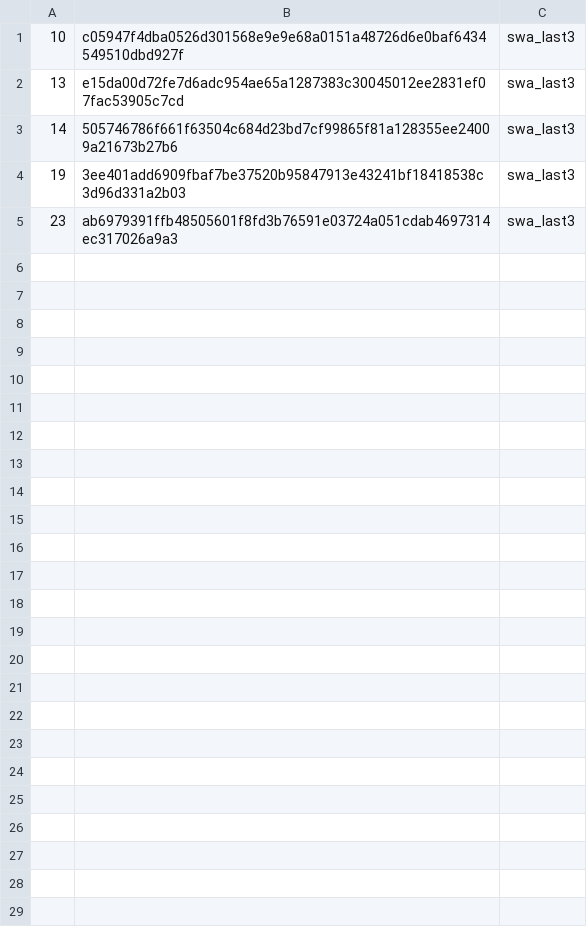
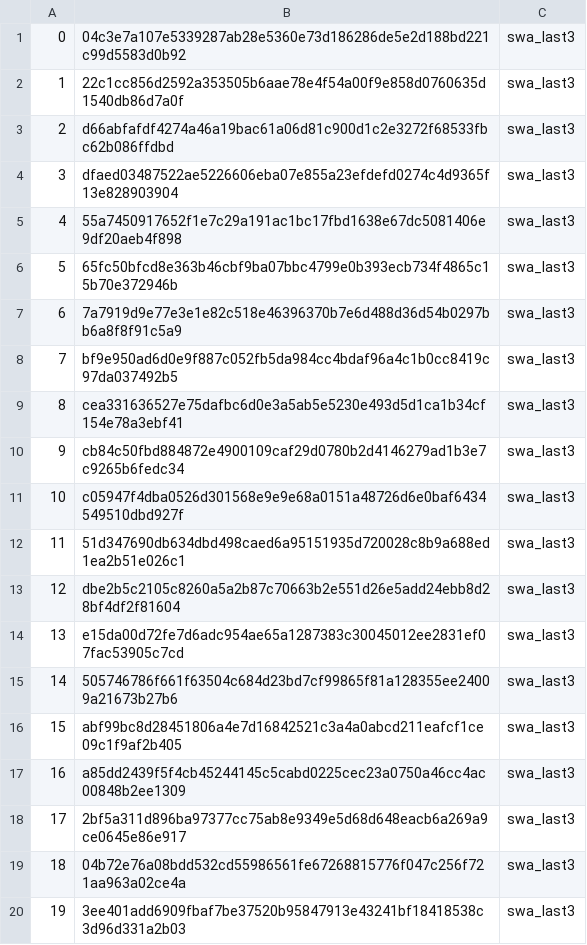
Before and after one commit to steven12138/v2d_challenge_test, a TSV file: CHECKPOINTS.tsv, drawn as a sheet; only a part is shown; the shorter side is filled out with more unchanged rows; the diff covers the shown part only.

```diff
--- a/CHECKPOINTS.tsv
+++ b/CHECKPOINTS.tsv
@@ -1,4 +1,20 @@
+0	04c3e7a107e5339287ab28e5360e73d186286de5e2d188bd221c99d5583d0b92	swa_last3
+1	22c1cc856d2592a353505b6aae78e4f54a00f9e858d0760635d1540db86d7a0f	swa_last3
+2	d66abfafdf4274a46a19bac61a06d81c900d1c2e3272f68533fbc62b086ffdbd	swa_last3
+3	dfaed03487522ae5226606eba07e855a23efdefd0274c4d9365f13e828903904	swa_last3
+4	55a7450917652f1e7c29a191ac1bc17fbd1638e67dc5081406e9df20aeb4f898	swa_last3
+5	65fc50bfcd8e363b46cbf9ba07bbc4799e0b393ecb734f4865c15b70e372946b	swa_last3
+6	7a7919d9e77e3e1e82c518e46396370b7e6d488d36d54b0297bb6a8f8f91c5a9	swa_last3
+7	bf9e950ad6d0e9f887c052fb5da984cc4bdaf96a4c1b0cc8419c97da037492b5	swa_last3
+8	cea331636527e75dafbc6d0e3a5ab5e5230e493d5d1ca1b34cf154e78a3ebf41	swa_last3
+9	cb84c50fbd884872e4900109caf29d0780b2d4146279ad1b3e7c9265b6fedc34	swa_last3
 10	c05947f4dba0526d301568e9e9e68a0151a48726d6e0baf6434549510dbd927f	swa_last3
+11	51d347690db634dbd498caed6a95151935d720028c8b9a688ed1ea2b51e026c1	swa_last3
+12	dbe2b5c2105c8260a5a2b87c70663b2e551d26e5add24ebb8d28bf4df2f81604	swa_last3
 13	e15da00d72fe7d6adc954ae65a1287383c30045012ee2831ef07fac53905c7cd	swa_last3
 14	505746786f661f63504c684d23bd7cf99865f81a128355ee24009a21673b27b6	swa_last3
+15	abf99bc8d28451806a4e7d16842521c3a4a0abcd211eafcf1ce09c1f9af2b405	swa_last3
+16	a85dd2439f5f4cb45244145c5cabd0225cec23a0750a46cc4ac00848b2ee1309	swa_last3
+17	2bf5a311d896ba97377cc75ab8e9349e5d68d648eacb6a269a9ce0645e86e917	swa_last3
+18	04b72e76a08bdd532cd55986561fe67268815776f047c256f721aa963a02ce4a	swa_last3
 19	3ee401add6909fbaf7be37520b95847913e43241bf18418538c3d96d331a2b03	swa_last3
```
Also changed, not shown: 9 added rows elsewhere in this file, 5 other files.
